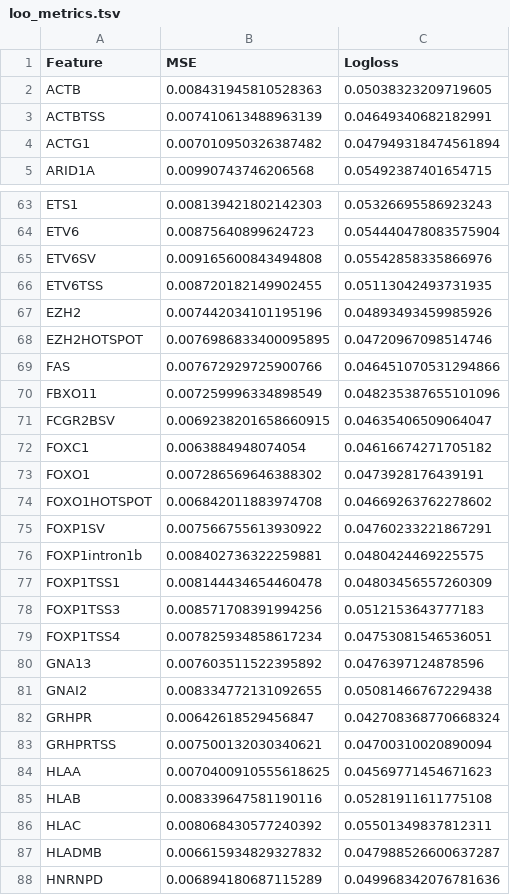
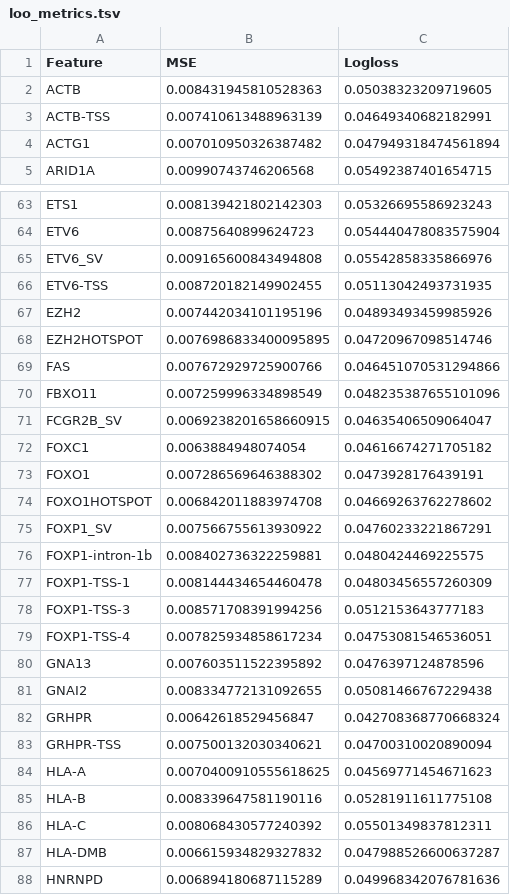
Before and after one commit to morinlab/LymphGenerator, a TSV file: results/loo_metrics.tsv, drawn as a sheet; only a part is shown, gaps mark what is left out; the diff covers the shown part only.

```diff
--- a/results/loo_metrics.tsv
+++ b/results/loo_metrics.tsv
@@ -2,3 +2,3 @@ Feature	MSE	Logloss
 ACTB	0.008431945810528363	0.05038323209719605
-ACTBTSS	0.007410613488963139	0.04649340682182991
+ACTB-TSS	0.007410613488963139	0.04649340682182991
 ACTG1	0.007010950326387482	0.047949318474561894
@@ -64,4 +64,4 @@ ETS1	0.008139421802142303	0.05326695586923243
 ETV6	0.00875640899624723	0.054440478083575904
-ETV6SV	0.009165600843494808	0.05542858335866976
-ETV6TSS	0.008720182149902455	0.05113042493731935
+ETV6_SV	0.009165600843494808	0.05542858335866976
+ETV6-TSS	0.008720182149902455	0.05113042493731935
 EZH2	0.007442034101195196	0.04893493459985926
@@ -70,3 +70,3 @@ FAS	0.007672929725900766	0.046451070531294866
 FBXO11	0.007259996334898549	0.048235387655101096
-FCGR2BSV	0.0069238201658660915	0.04635406509064047
+FCGR2B_SV	0.0069238201658660915	0.04635406509064047
 FOXC1	0.0063884948074054	0.04616674271705182
@@ -74,7 +74,7 @@ FOXO1	0.007286569646388302	0.0473928176439191
 FOXO1HOTSPOT	0.006842011883974708	0.04669263762278602
-FOXP1SV	0.007566755613930922	0.04760233221867291
-FOXP1intron1b	0.008402736322259881	0.0480424469225575
-FOXP1TSS1	0.008144434654460478	0.04803456557260309
-FOXP1TSS3	0.008571708391994256	0.0512153643777183
-FOXP1TSS4	0.007825934858617234	0.04753081546536051
+FOXP1_SV	0.007566755613930922	0.04760233221867291
+FOXP1-intron-1b	0.008402736322259881	0.0480424469225575
+FOXP1-TSS-1	0.008144434654460478	0.04803456557260309
+FOXP1-TSS-3	0.008571708391994256	0.0512153643777183
+FOXP1-TSS-4	0.007825934858617234	0.04753081546536051
 GNA13	0.007603511522395892	0.0476397124878596
@@ -82,7 +82,7 @@ GNAI2	0.008334772131092655	0.05081466767229438
 GRHPR	0.00642618529456847	0.042708368770668324
-GRHPRTSS	0.007500132030340621	0.04700310020890094
-HLAA	0.0070400910555618625	0.04569771454671623
-HLAB	0.008339647581190116	0.05281911611775108
-HLAC	0.008068430577240392	0.05501349837812311
-HLADMB	0.006615934829327832	0.047988526600637287
+GRHPR-TSS	0.007500132030340621	0.04700310020890094
+HLA-A	0.0070400910555618625	0.04569771454671623
+HLA-B	0.008339647581190116	0.05281911611775108
+HLA-C	0.008068430577240392	0.05501349837812311
+HLA-DMB	0.006615934829327832	0.047988526600637287
 HNRNPD	0.006894180687115289	0.049968342076781636
```
Also changed, not shown: 66 edited cells elsewhere in this file, 1 other file.
